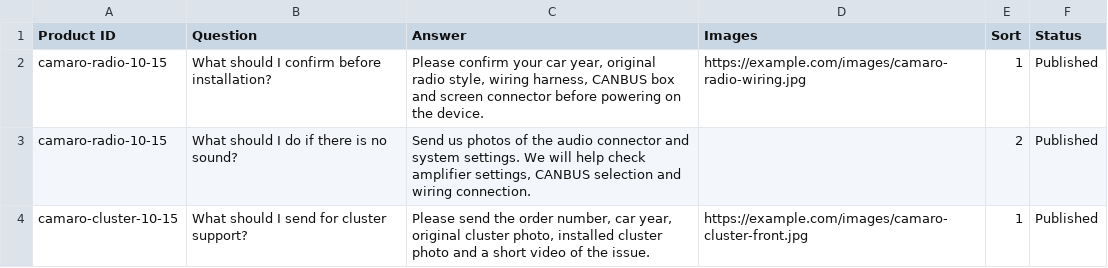
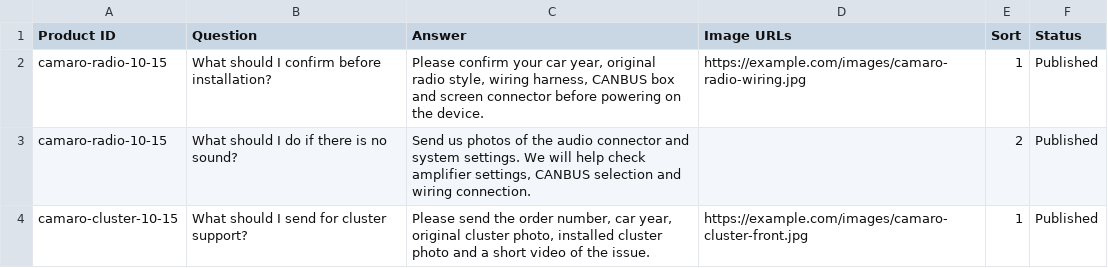
Before and after one commit to mengyliu6/xuenav-site, a CSV file: docs/templates/feishu-faqs-template.csv, drawn as a sheet.

Commit message:
Fix FAQ multi-image upload and storage

```diff
--- a/docs/templates/feishu-faqs-template.csv
+++ b/docs/templates/feishu-faqs-template.csv
@@ -1,2 +1,2 @@
-Product ID,Question,Answer,Images,Sort,Status
+Product ID,Question,Answer,Image URLs,Sort,Status
 camaro-radio-10-15,What should I confirm before installation?,"Please confirm your car year, original radio style, wiring harness, CANBUS box and screen connector before powering on the device.",https://example.com/images/camaro-radio-wiring.jpg,1,Published
```
Also changed, not shown: 7 other files.
